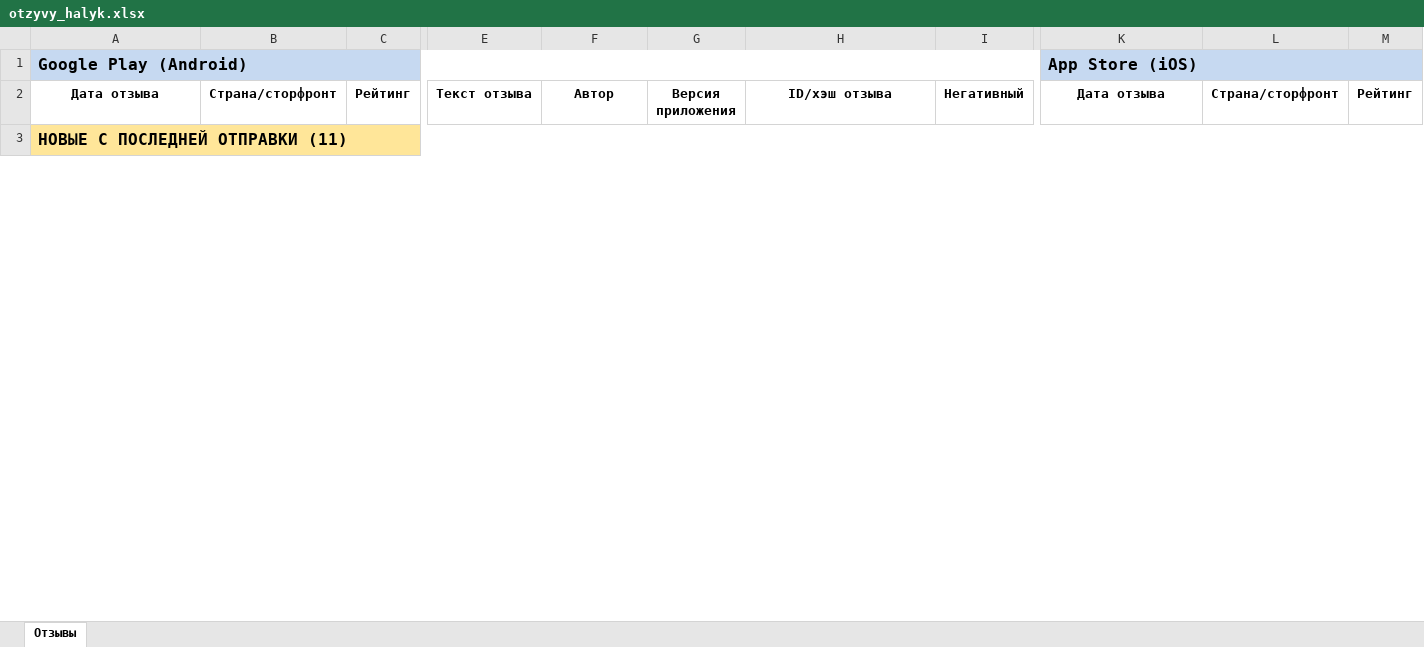
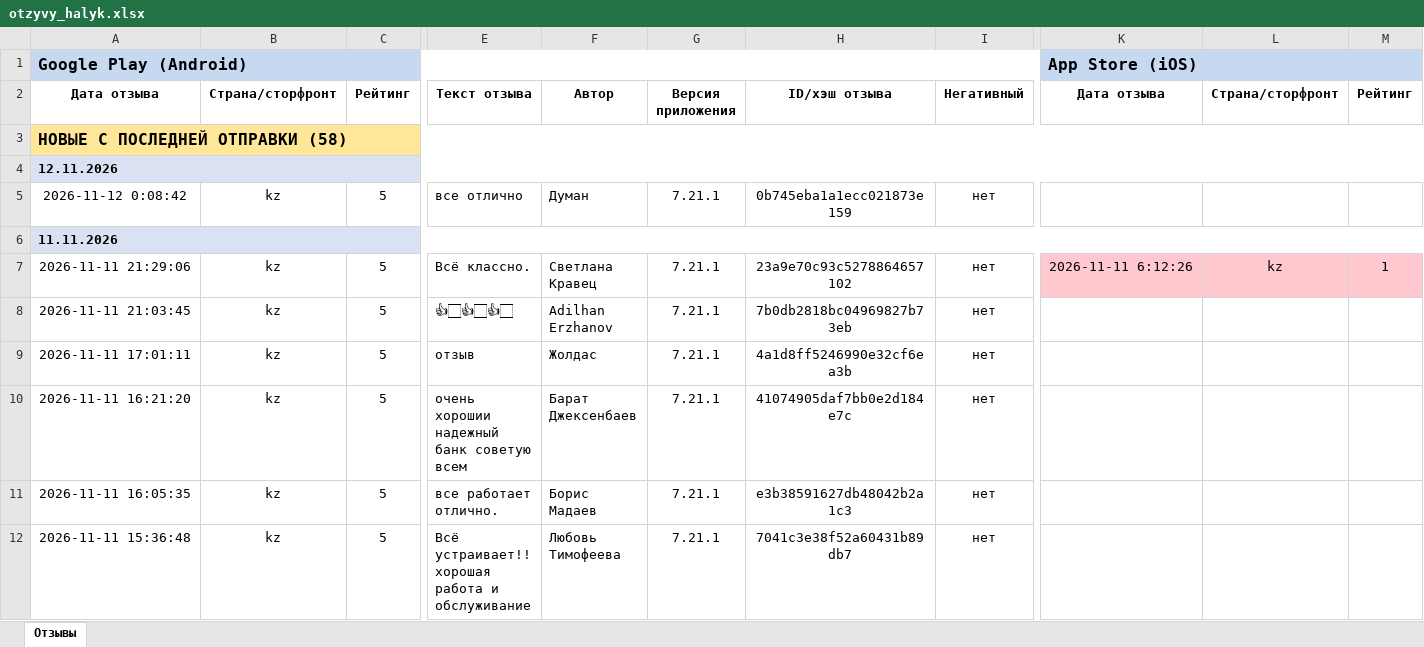
Before and after one commit to Laura-B84/my-project, an Excel workbook: otzyvy_halyk.xlsx, sheet Отзывы, drawn as a sheet; only a part is shown, gaps mark what is left out; values as stored, in another font and other column widths than the file's, no borders; rows hold the shown columns only; the diff covers the shown part only; the diff names each change by its address in the sheet, - before the commit and + after, or states it on an @@ line.

```diff
--- a/otzyvy_halyk.xlsx (sheet Отзывы)
+++ b/otzyvy_halyk.xlsx (sheet Отзывы)
-A3: НОВЫЕ С ПОСЛЕДНЕЙ ОТПРАВКИ (11)
+A3: НОВЫЕ С ПОСЛЕДНЕЙ ОТПРАВКИ (58)
+row 4: 12.11.2026
+row 5: 2026-11-12 0:08:42 | kz | 5 | все отлично | Думан | 7.21.1 | 0b745eba1a1ecc021873e159 | нет
+row 6: 11.11.2026
+row 7: 2026-11-11 21:29:06 | kz | 5 | Всё классно. | Светлана Кравец | 7.21.1 | 23a9e70c93c5278864657102 | нет | 2026-11-11 6:12:26 | kz | 1
+row 8: 2026-11-11 21:03:45 | kz | 5 | 👍🏻👍🏻👍🏻 | Adilhan Erzhanov | 7.21.1 | 7b0db2818bc04969827b73eb | нет
+row 9: 2026-11-11 17:01:11 | kz | 5 | отзыв | Жолдас | 7.21.1 | 4a1d8ff5246990e32cf6ea3b | нет
+row 10: 2026-11-11 16:21:20 | kz | 5 | очень хорошии надежный банк советую всем | Барат Джексенбаев | 7.21.1 | 41074905daf7bb0e2d184e7c | нет
+row 11: 2026-11-11 16:05:35 | kz | 5 | все работает отлично. | Борис Мадаев | 7.21.1 | e3b38591627db48042b2a1c3 | нет
+row 12: 2026-11-11 15:36:48 | kz | 5 | Всё устраивает!! хорошая работа и обслуживание | Любовь Тимофеева | 7.21.1 | 7041c3e38f52a60431b89db7 | нет
```
Also changed, not shown: 50 added rows, 10 removed rows and 1 moved row elsewhere in this sheet, 1 other file.
